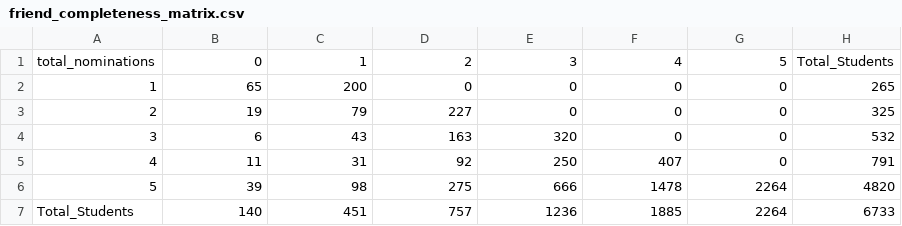
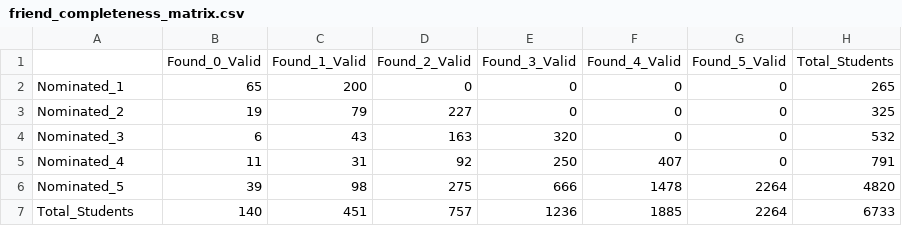
Before and after one commit to joseph-advan/TIGPS, a CSV file: 20251229_new_progress/Code/EDA/relationship_reallike/friend_completeness_matrix.csv, drawn as a sheet.

```diff
--- a/20251229_new_progress/Code/EDA/relationship_reallike/friend_completeness_matrix.csv
+++ b/20251229_new_progress/Code/EDA/relationship_reallike/friend_completeness_matrix.csv
@@ -1,7 +1,7 @@
-total_nominations,0,1,2,3,4,5,Total_Students
-1,65,200,0,0,0,0,265
-2,19,79,227,0,0,0,325
-3,6,43,163,320,0,0,532
-4,11,31,92,250,407,0,791
-5,39,98,275,666,1478,2264,4820
+,Found_0_Valid,Found_1_Valid,Found_2_Valid,Found_3_Valid,Found_4_Valid,Found_5_Valid,Total_Students
+Nominated_1,65,200,0,0,0,0,265
+Nominated_2,19,79,227,0,0,0,325
+Nominated_3,6,43,163,320,0,0,532
+Nominated_4,11,31,92,250,407,0,791
+Nominated_5,39,98,275,666,1478,2264,4820
 Total_Students,140,451,757,1236,1885,2264,6733
```
Also changed, not shown: 31 other files.
